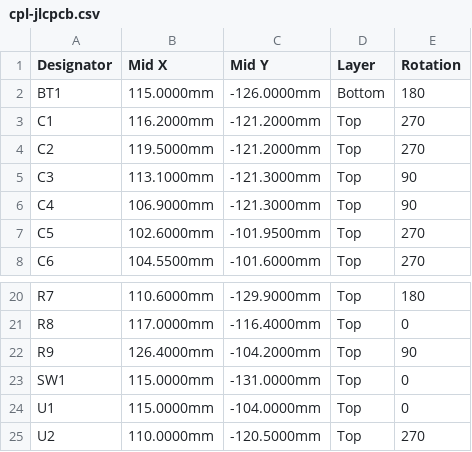
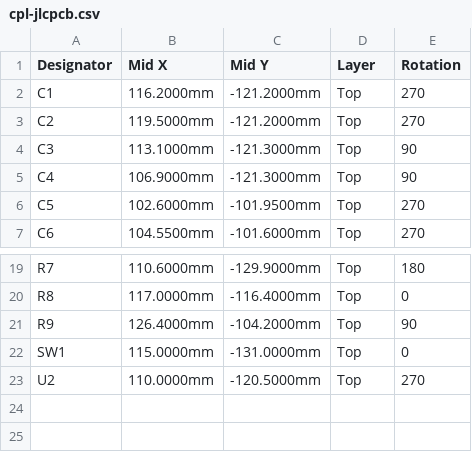
Before and after one commit to haxeko/ESP32-IoT-Project, a CSV file: ESP32-H2/matter-thread/matter-button-cr2032/hardware/fab/cpl-jlcpcb.csv, drawn as a sheet; only a part is shown, gaps mark what is left out.

```diff
--- a/ESP32-H2/matter-thread/matter-button-cr2032/hardware/fab/cpl-jlcpcb.csv
+++ b/ESP32-H2/matter-thread/matter-button-cr2032/hardware/fab/cpl-jlcpcb.csv
@@ -1,3 +1,2 @@
 Designator,Mid X,Mid Y,Layer,Rotation
-BT1,115.0000mm,-126.0000mm,Bottom,180
 C1,116.2000mm,-121.2000mm,Top,270
@@ -23,3 +22,2 @@ R9,126.4000mm,-104.2000mm,Top,90
 SW1,115.0000mm,-131.0000mm,Top,0
-U1,115.0000mm,-104.0000mm,Top,0
 U2,110.0000mm,-120.5000mm,Top,270
```
Also changed, not shown: ESP32-H2/matter-thread/matter-button-cr2032/hardware/fab/bom-jlcpcb.csv, ESP32-H2/matter-thread/matter-button-cr2032/hardware/fab/bom-vi.csv, 15 other files.
